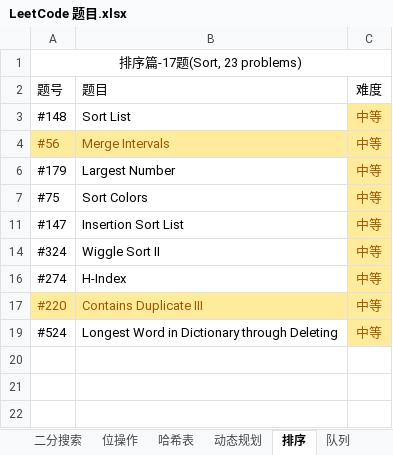
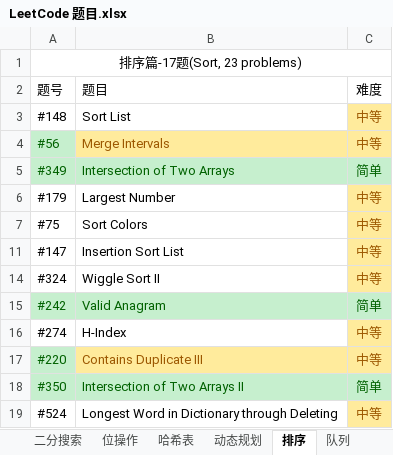
Before and after one commit to unwindfly/LeetCode, an Excel workbook: LeetCode 题目.xlsx, sheet 排序, drawn as a sheet; values as stored, in another font and other column widths than the file's, no borders; the diff names each change by its address in the sheet, - before the commit and + after, or states it on an @@ line.

```diff
--- a/LeetCode 题目.xlsx (sheet 排序)
+++ b/LeetCode 题目.xlsx (sheet 排序)
@@ A4 fill: #FFEB9C → #C6EFCE, text colour: #9C5700 → #006100 @@
@@ row 5 unhidden: #349 | Intersection of Two Arrays | 简单 @@
@@ row 15 unhidden: #242 | Valid Anagram | 简单 @@
@@ A17 fill: #FFEB9C → #C6EFCE, text colour: #9C5700 → #006100 @@
@@ row 18 unhidden: #350 | Intersection of Two Arrays II | 简单 @@
```
Also changed, not shown: sheet 双指针, sheet 广度优先, sheet 深度优先, sheet 树, sheet 链表, sheet LeetCode 题目, 5 more sheets, charts or pictures, 3 other files.
